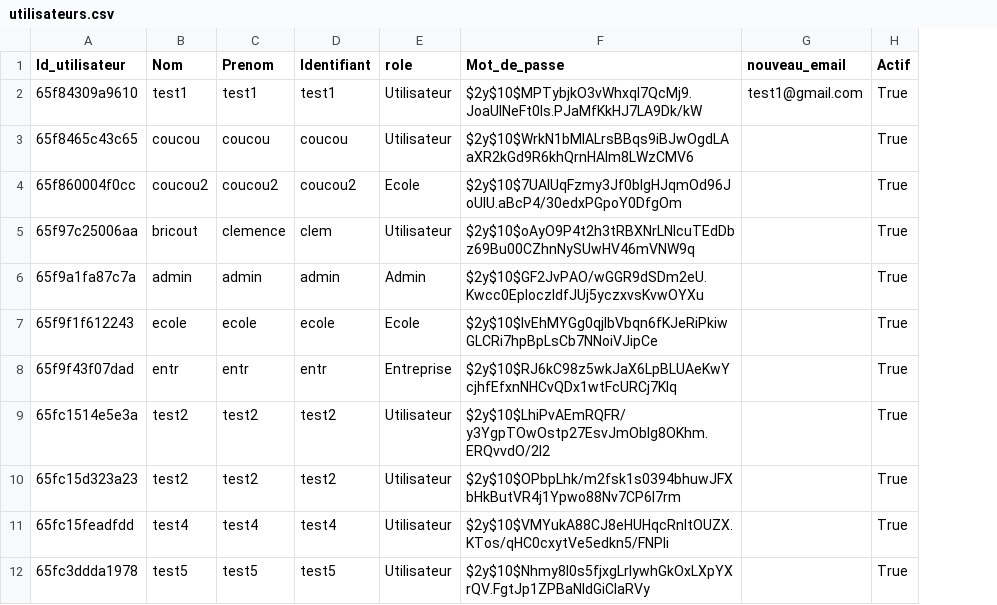
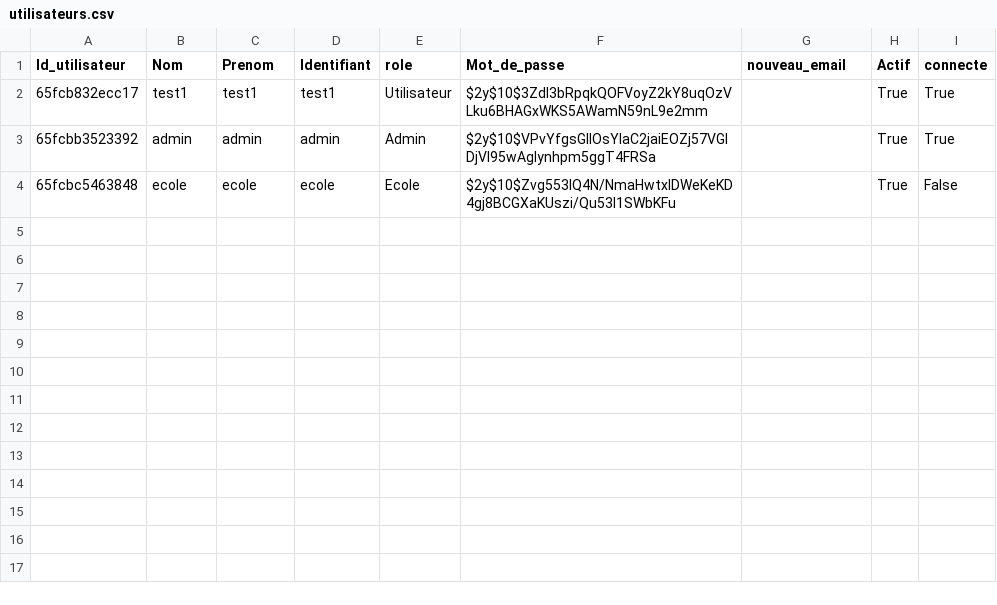
Before and after one commit to MSAcom/Quizzeo, a CSV file: accueil/utilisateurs.csv, drawn as a sheet; removed rows and columns are numbered as before the commit, all else as after; the diff names each change by its address in the sheet, - before the commit and + after, or states it on an @@ line.

Commit message:
feat(controller): admin peut voir si utilisateurs sont connectes

```diff
--- a/accueil/utilisateurs.csv
+++ b/accueil/utilisateurs.csv
+column I (connecte), rows 2-4: True | True | False
-A2 (Id_utilisateur): 65f84309a9610
+A2 (Id_utilisateur): 65fcb832ecc17
-F2 (Mot_de_passe): $2y$10$MPTybjkO3vWhxqI7QcMj9.JoaUINeFt0ls.PJaMfKkHJ7LA9Dk/kW
+F2 (Mot_de_passe): $2y$10$3Zdl3bRpqkQOFVoyZ2kY8uqOzVLku6BHAGxWKS5AWamN59nL9e2mm
-G2 (nouveau_email): test1@gmail.com
+G2 (nouveau_email): (empty)
-row 3: 65f8465c43c65 | coucou | coucou | coucou | Utilisateur | $2y$10$WrkN1bMIALrsBBqs9iBJwOgdLAaXR2kGd9R6khQrnHAIm8LWzCMV6 |  | True
-row 4: 65f860004f0cc | coucou2 | coucou2 | coucou2 | Ecole | $2y$10$7UAIUqFzmy3Jf0blgHJqmOd96JoUlU.aBcP4/30edxPGpoY0DfgOm |  | True
-row 5: 65f97c25006aa | bricout | clemence | clem | Utilisateur | $2y$10$oAyO9P4t2h3tRBXNrLNIcuTEdDbz69Bu00CZhnNySUwHV46mVNW9q |  | True
-A3 (Id_utilisateur): 65f9a1fa87c7a
+A3 (Id_utilisateur): 65fcbb3523392
-F3 (Mot_de_passe): $2y$10$GF2JvPAO/wGGR9dSDm2eU.Kwcc0EpIoczIdfJUj5yczxvsKvwOYXu
+F3 (Mot_de_passe): $2y$10$VPvYfgsGllOsYIaC2jaiEOZj57VGIDjVl95wAglynhpm5ggT4FRSa
-A4 (Id_utilisateur): 65f9f1f612243
+A4 (Id_utilisateur): 65fcbc5463848
-F4 (Mot_de_passe): $2y$10$lvEhMYGg0qjIbVbqn6fKJeRiPkiwGLCRi7hpBpLsCb7NNoiVJipCe
+F4 (Mot_de_passe): $2y$10$Zvg553IQ4N/NmaHwtxIDWeKeKD4gj8BCGXaKUszi/Qu53l1SWbKFu
-row 8: 65f9f43f07dad | entr | entr | entr | Entreprise | $2y$10$RJ6kC98z5wkJaX6LpBLUAeKwYcjhfEfxnNHCvQDx1wtFcURCj7KIq |  | True
-row 9: 65fc1514e5e3a | test2 | test2 | test2 | Utilisateur | $2y$10$LhiPvAEmRQFR/y3YgpTOwOstp27EsvJmOblg8OKhm.ERQvvdO/2l2 |  | True
-row 10: 65fc15d323a23 | test2 | test2 | test2 | Utilisateur | $2y$10$OPbpLhk/m2fsk1s0394bhuwJFXbHkButVR4j1Ypwo88Nv7CP6I7rm |  | True
-row 11: 65fc15feadfdd | test4 | test4 | test4 | Utilisateur | $2y$10$VMYukA88CJ8eHUHqcRnltOUZX.KTos/qHC0cxytVe5edkn5/FNPIi |  | True
-row 12: 65fc3ddda1978 | test5 | test5 | test5 | Utilisateur | $2y$10$Nhmy8I0s5fjxgLrlywhGkOxLXpYXrQV.FgtJp1ZPBaNldGiClaRVy |  | True
```
Also changed, not shown: 5 other files.
